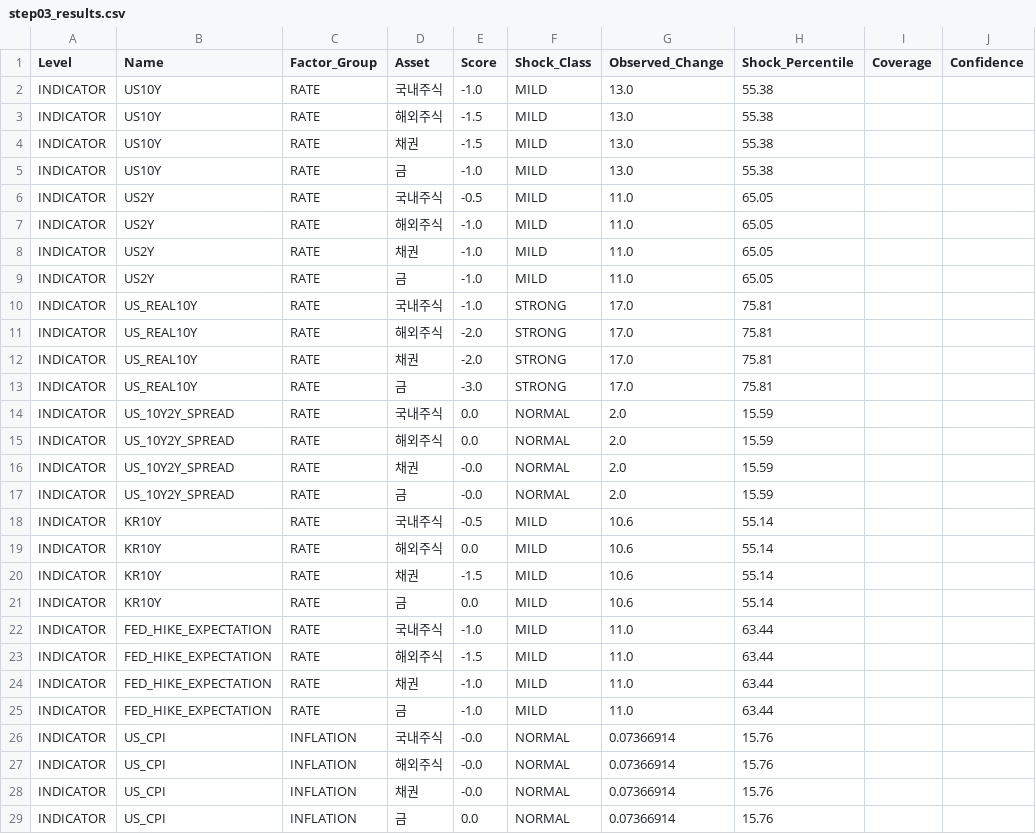
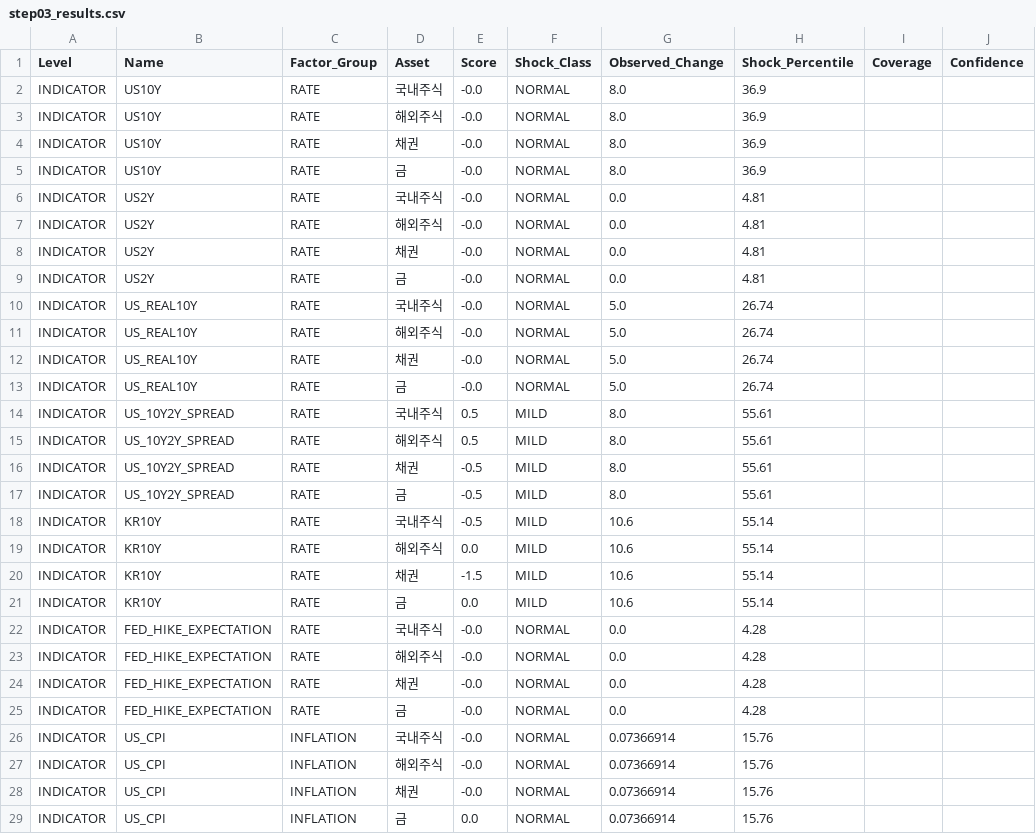
Before and after one commit to mia2628/portfolio_intelligence, a CSV file: data/step03_results.csv, drawn as a sheet; only a part is shown; the diff covers the shown part only; the diff names each change by its address in the sheet, - before the commit and + after, or states it on an @@ line.

```diff
--- a/data/step03_results.csv
+++ b/data/step03_results.csv
-E2 (Score): -1.0
+E2 (Score): -0.0
-F2:F9 (Shock_Class): MILD
+F2:F9 (Shock_Class): NORMAL
-G2:G5 (Observed_Change): 13.0
+G2:G5 (Observed_Change): 8.0
-H2:H5 (Shock_Percentile): 55.38
+H2:H5 (Shock_Percentile): 36.9
-E3:E4 (Score): -1.5
+E3:E4 (Score): -0.0
-E5 (Score): -1.0
+E5 (Score): -0.0
-E6 (Score): -0.5
+E6 (Score): -0.0
-G6:G9 (Observed_Change): 11.0
+G6:G9 (Observed_Change): 0.0
-H6:H9 (Shock_Percentile): 65.05
+H6:H9 (Shock_Percentile): 4.81
-E7:E10 (Score): -1.0
+E7:E10 (Score): -0.0
-F10:F13 (Shock_Class): STRONG
+F10:F13 (Shock_Class): NORMAL
-G10:G13 (Observed_Change): 17.0
+G10:G13 (Observed_Change): 5.0
-H10:H13 (Shock_Percentile): 75.81
+H10:H13 (Shock_Percentile): 26.74
-E11:E12 (Score): -2.0
+E11:E12 (Score): -0.0
-E13 (Score): -3.0
+E13 (Score): -0.0
-E14:E15 (Score): 0.0
+E14:E15 (Score): 0.5
-F14:F17 (Shock_Class): NORMAL
+F14:F17 (Shock_Class): MILD
-G14:G17 (Observed_Change): 2.0
+G14:G17 (Observed_Change): 8.0
-H14:H17 (Shock_Percentile): 15.59
+H14:H17 (Shock_Percentile): 55.61
-E16:E17 (Score): -0.0
+E16:E17 (Score): -0.5
-E22 (Score): -1.0
+E22 (Score): -0.0
-F22:F25 (Shock_Class): MILD
+F22:F25 (Shock_Class): NORMAL
-G22:G25 (Observed_Change): 11.0
+G22:G25 (Observed_Change): 0.0
-H22:H25 (Shock_Percentile): 63.44
+H22:H25 (Shock_Percentile): 4.28
-E23 (Score): -1.5
+E23 (Score): -0.0
-E24:E25 (Score): -1.0
+E24:E25 (Score): -0.0
```
Also changed, not shown: 83 edited cells elsewhere in this file, data/historical/historical_data.csv, data/step03_market_inputs.csv, 10 other files.
